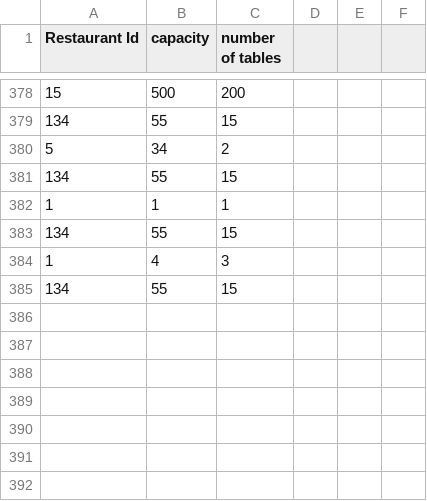
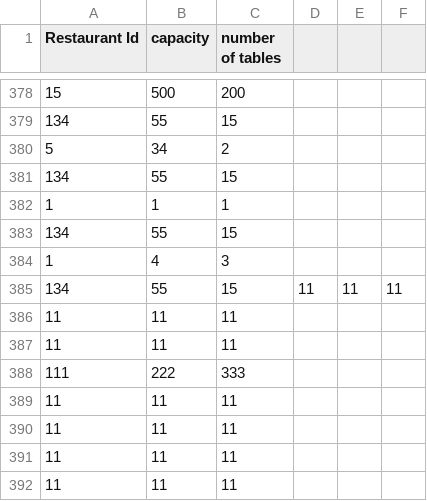
Before and after one commit to CS4013GroupProject/Restaurant-v3, a CSV file: Restaurant/src/Restaurant.csv, drawn as a sheet; only a part is shown, gaps mark what is left out.

```diff
--- a/Restaurant/src/Restaurant.csv
+++ b/Restaurant/src/Restaurant.csv
@@ -384,2 +384,9 @@ Restaurant Id, capacity, number of tables
 1, 4, 3,
-134, 55, 15,
+134, 55, 15,11, 11, 11,
+11, 11, 11,
+11, 11, 11,
+111, 222, 333,
+11, 11, 11,
+11, 11, 11,
+11, 11, 11,
+11, 11, 11,
```
Also changed, not shown: out/production/Restaurant-v3/Restaurant.csv, 8 other files.
